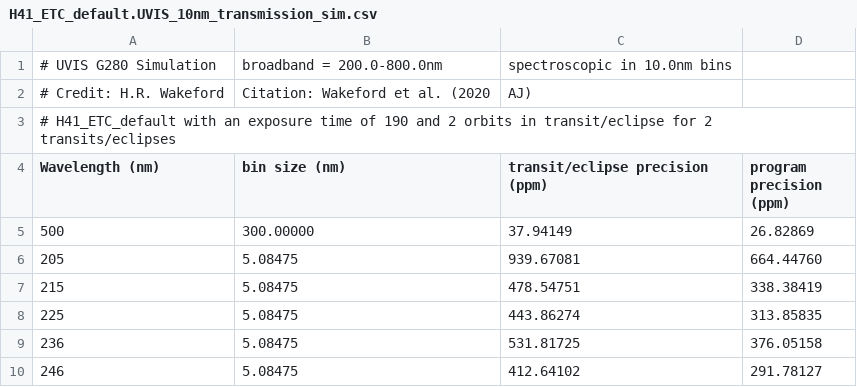
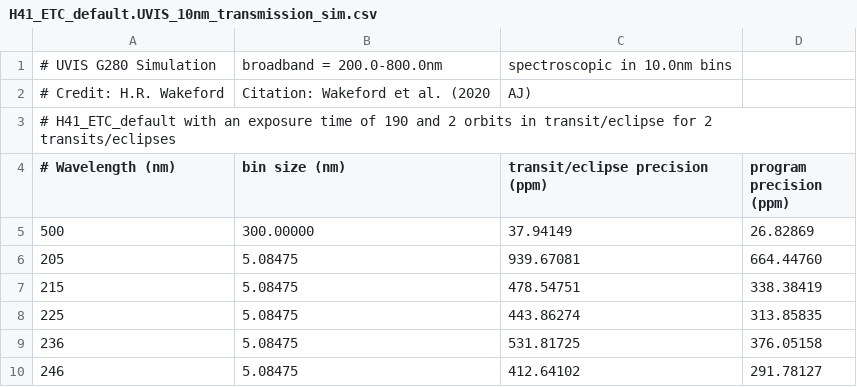
Before and after one commit to icweaver/HST_WFC3_UVIS_G280_sim, a CSV file: H41_ETC_default.UVIS_10nm_transmission_sim.csv, drawn as a sheet; only a part is shown.

```diff
--- a/H41_ETC_default.UVIS_10nm_transmission_sim.csv
+++ b/H41_ETC_default.UVIS_10nm_transmission_sim.csv
@@ -3,3 +3,3 @@
 # H41_ETC_default with an exposure time of 190 and 2 orbits in transit/eclipse for 2 transits/eclipses
-Wavelength (nm), bin size (nm), transit/eclipse precision (ppm), program precision (ppm)
+# Wavelength (nm), bin size (nm), transit/eclipse precision (ppm), program precision (ppm)
        500, 300.00000,  37.94149,  26.82869
```
Also changed, not shown: 10 other files.
